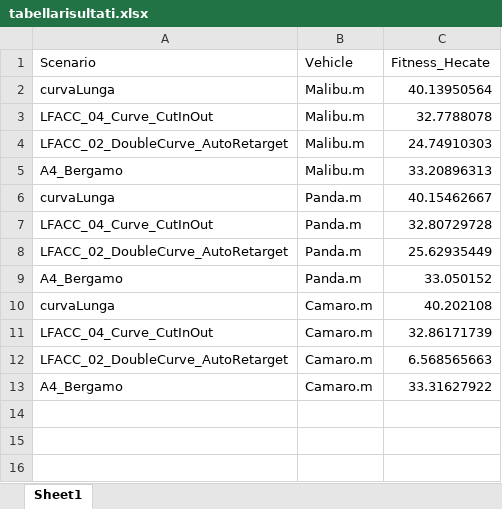
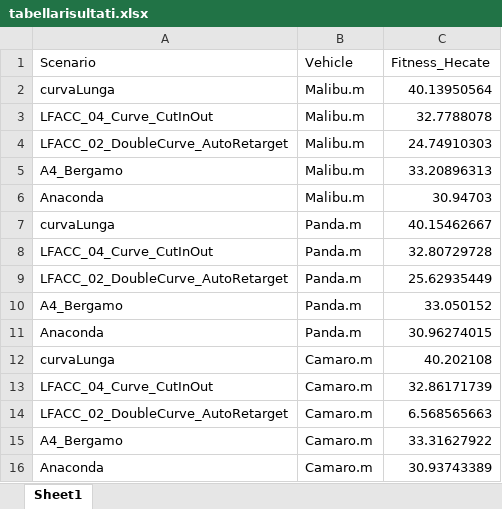
Before and after one commit to foselab/CRISP, an Excel workbook: LaneFollowingControlWithSensorFusionAndLaneDetectionExample/tabellarisultati.xlsx, sheet Sheet1, drawn as a sheet; values as stored, in another font and other column widths than the file's, no borders; the diff names each change by its address in the sheet, - before the commit and + after, or states it on an @@ line.

Commit message:
modifica scenario
ora lo scenario Anaconda funziona correttamente

```diff
--- a/LaneFollowingControlWithSensorFusionAndLaneDetectionExample/tabellarisultati.xlsx (sheet Sheet1)
+++ b/LaneFollowingControlWithSensorFusionAndLaneDetectionExample/tabellarisultati.xlsx (sheet Sheet1)
+row 6: Anaconda | Malibu.m | 30.94703
+row 11: Anaconda | Panda.m | 30.96274015
+row 16: Anaconda | Camaro.m | 30.93743389
```
Also changed, not shown: 39 other files.
